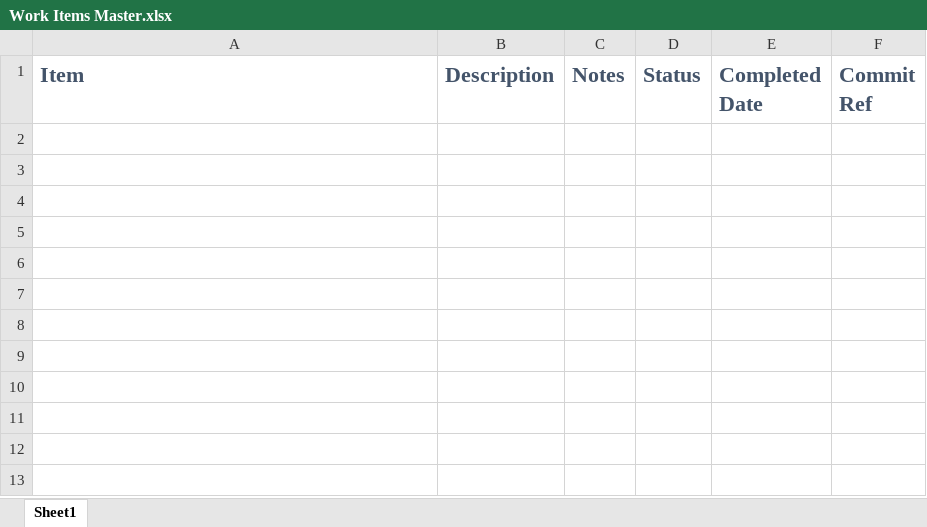
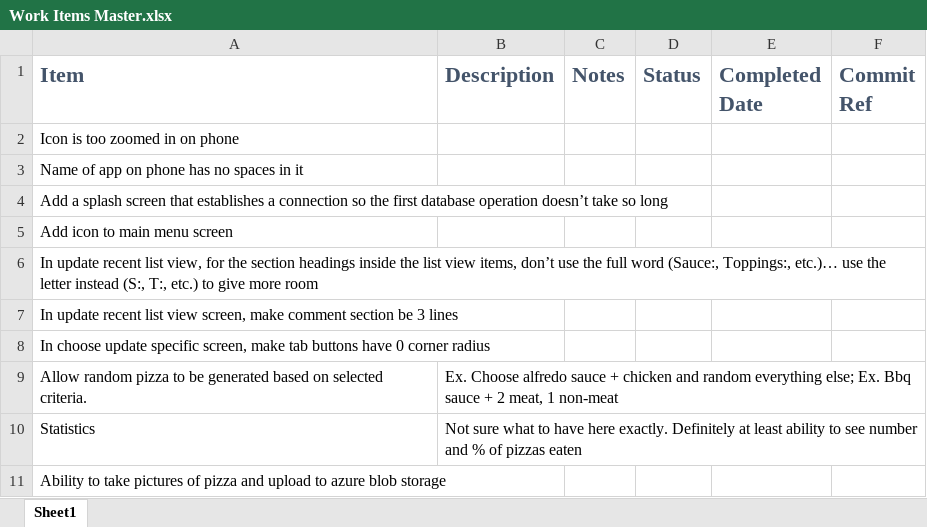
Before and after one commit to fireye14/DominosPizzaPicker, an Excel workbook: Designs/Work Items Master.xlsx, sheet Sheet1, drawn as a sheet; values as stored, in another font and other column widths than the file's, no borders; the diff names each change by its address in the sheet, - before the commit and + after, or states it on an @@ line.

Commit message:
added some work items

```diff
--- a/Designs/Work Items Master.xlsx (sheet Sheet1)
+++ b/Designs/Work Items Master.xlsx (sheet Sheet1)
+row 2: Icon is too zoomed in on phone
+row 3: Name of app on phone has no spaces in it
+row 4: Add a splash screen that establishes a connection so the first database operation doesn’t take so long
+row 5: Add icon to main menu screen
+row 6: In update recent list view, for the section headings inside the list view items, don’t use the full word (Sauce:, Toppings:, etc.)… use the letter instead (S:, T:, etc.) to give more room
+row 7: In update recent list view screen, make comment section be 3 lines
+row 8: In choose update specific screen, make tab buttons have 0 corner radius
+row 9: Allow random pizza to be generated based on selected criteria. | Ex. Choose alfredo sauce + chicken and random everything else; Ex. Bbq sauce + 2 meat, 1 non-meat
+row 10: Statistics | Not sure what to have here exactly. Definitely at least ability to see number and % of pizzas eaten
+row 11: Ability to take pictures of pizza and upload to azure blob storage
```
